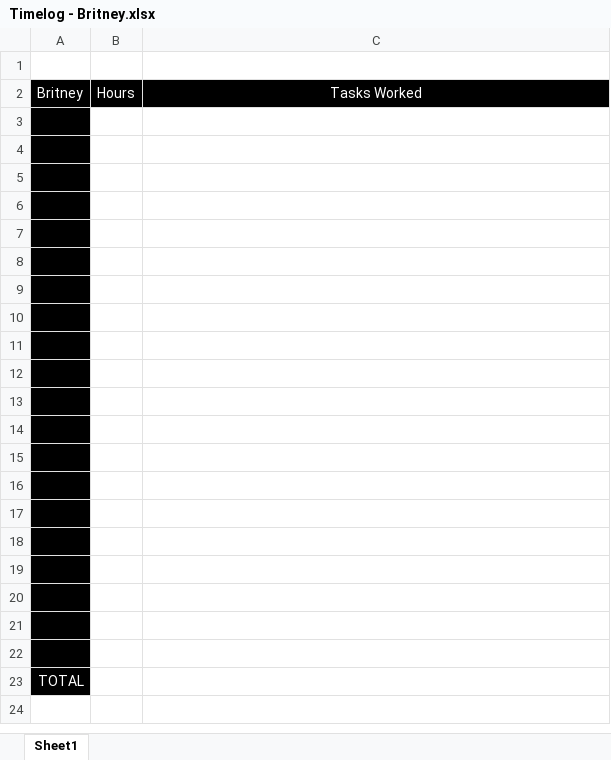
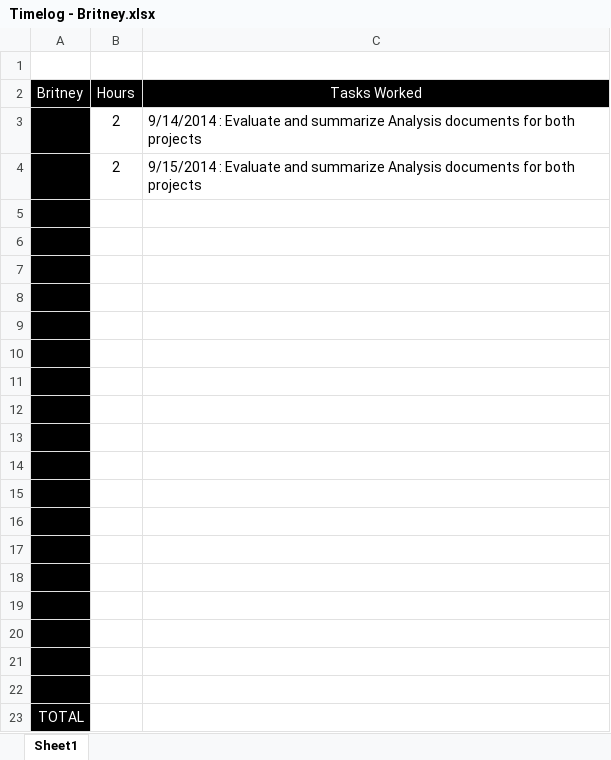
Before and after one commit to toledoalbert/marti, an Excel workbook: Documents/Timelogs/Timelog - Britney.xlsx, sheet Sheet1, drawn as a sheet; values as stored, in another font and other column widths than the file's, no borders; the diff names each change by its address in the sheet, - before the commit and + after, or states it on an @@ line.

Commit message:
changed timelog

```diff
--- a/Documents/Timelogs/Timelog - Britney.xlsx (sheet Sheet1)
+++ b/Documents/Timelogs/Timelog - Britney.xlsx (sheet Sheet1)
-row 3: (empty)
+row 3:  | 2 | 9/14/2014 : Evaluate and summarize Analysis documents for both projects
-row 4: (empty)
+row 4:  | 2 | 9/15/2014 : Evaluate and summarize Analysis documents for both projects
```
Also changed, not shown: 1 other file.
